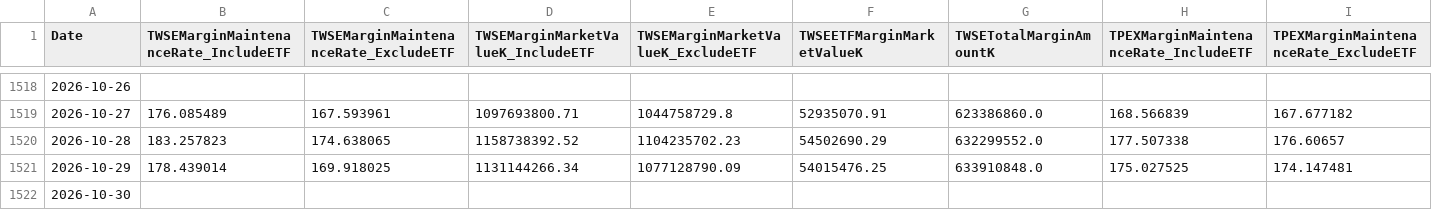
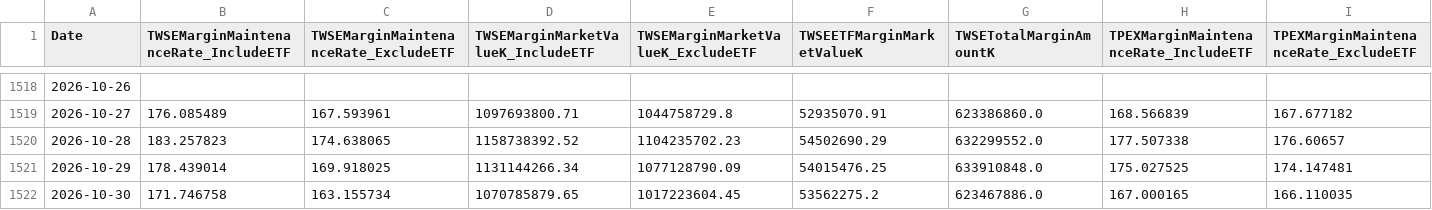
Before and after one commit to dylanlu0604-dot/taiwan-margin-maintenance-rate, a CSV file: data/margin_maintenance.csv, drawn as a sheet; only a part is shown, gaps mark what is left out; removed rows and columns are numbered as before the commit, all else as after; rows hold the shown columns only; the diff names each change by its address in the sheet, - before the commit and + after, or states it on an @@ line.

```diff
--- a/data/margin_maintenance.csv
+++ b/data/margin_maintenance.csv
-row 1522: 2026-10-30
+row 1522: 2026-10-30 | 171.746758 | 163.155734 | 1070785879.65 | 1017223604.45 | 53562275.2 | 623467886.0 | 167.000165 | 166.110035
```
Also changed, not shown: data/twse_all_market_keep_rate.csv.
